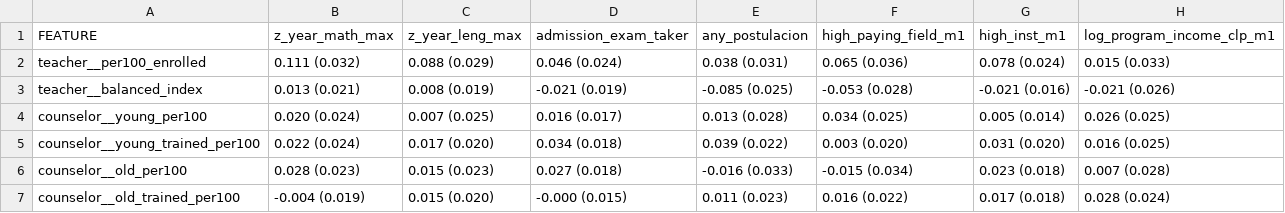
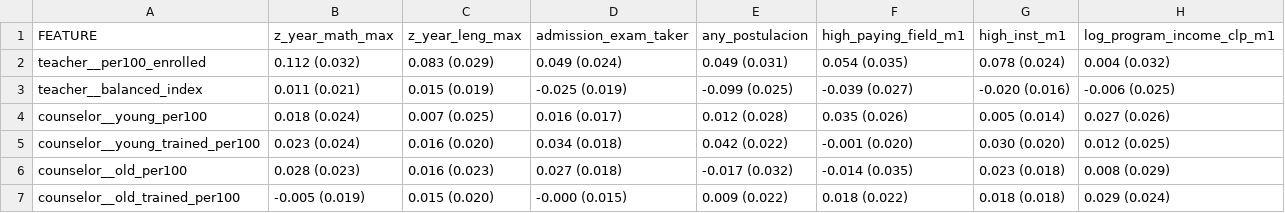
Before and after one commit to BrunoE23/causal_schools, a CSV file: output/tables/staff_va_compact/staff_va_compact.csv, drawn as a sheet; only a part is shown; the diff covers the shown part only.

```diff
--- a/output/tables/staff_va_compact/staff_va_compact.csv
+++ b/output/tables/staff_va_compact/staff_va_compact.csv
@@ -1,7 +1,7 @@
 FEATURE,z_year_math_max,z_year_leng_max,admission_exam_taker,any_postulacion,high_paying_field_m1,high_inst_m1,log_program_income_clp_m1
-teacher__per100_enrolled,0.111 (0.032),0.088 (0.029),0.046 (0.024),0.038 (0.031),0.065 (0.036),0.078 (0.024),0.015 (0.033)
-teacher__balanced_index,0.013 (0.021),0.008 (0.019),-0.021 (0.019),-0.085 (0.025),-0.053 (0.028),-0.021 (0.016),-0.021 (0.026)
-counselor__young_per100,0.020 (0.024),0.007 (0.025),0.016 (0.017),0.013 (0.028),0.034 (0.025),0.005 (0.014),0.026 (0.025)
-counselor__young_trained_per100,0.022 (0.024),0.017 (0.020),0.034 (0.018),0.039 (0.022),0.003 (0.020),0.031 (0.020),0.016 (0.025)
-counselor__old_per100,0.028 (0.023),0.015 (0.023),0.027 (0.018),-0.016 (0.033),-0.015 (0.034),0.023 (0.018),0.007 (0.028)
-counselor__old_trained_per100,-0.004 (0.019),0.015 (0.020),-0.000 (0.015),0.011 (0.023),0.016 (0.022),0.017 (0.018),0.028 (0.024)
+teacher__per100_enrolled,0.112 (0.032),0.083 (0.029),0.049 (0.024),0.049 (0.031),0.054 (0.035),0.078 (0.024),0.004 (0.032)
+teacher__balanced_index,0.011 (0.021),0.015 (0.019),-0.025 (0.019),-0.099 (0.025),-0.039 (0.027),-0.020 (0.016),-0.006 (0.025)
+counselor__young_per100,0.018 (0.024),0.007 (0.025),0.016 (0.017),0.012 (0.028),0.035 (0.026),0.005 (0.014),0.027 (0.026)
+counselor__young_trained_per100,0.023 (0.024),0.016 (0.020),0.034 (0.018),0.042 (0.022),-0.001 (0.020),0.030 (0.020),0.012 (0.025)
+counselor__old_per100,0.028 (0.023),0.016 (0.023),0.027 (0.018),-0.017 (0.032),-0.014 (0.035),0.023 (0.018),0.008 (0.029)
+counselor__old_trained_per100,-0.005 (0.019),0.015 (0.020),-0.000 (0.015),0.009 (0.022),0.018 (0.022),0.018 (0.018),0.029 (0.024)
```
Also changed, not shown: 1 removed row and 29 edited cells elsewhere in this file, output/tables/staff_va_compact_allschools/staff_va_compact.csv, 4 other files.
